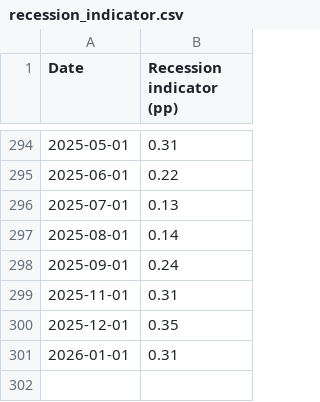
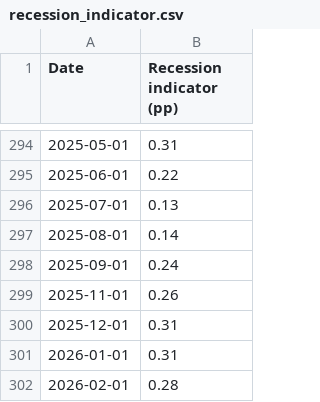
Before and after one commit to pmichaillat/pmichaillat.github.io, a CSV file: static/dashboard/recession_indicator.csv, drawn as a sheet; only a part is shown, gaps mark what is left out.

```diff
--- a/static/dashboard/recession_indicator.csv
+++ b/static/dashboard/recession_indicator.csv
@@ -298,4 +298,5 @@ Date,Recession indicator (pp)
 2025-09-01,0.24
-2025-11-01,0.31
-2025-12-01,0.35
+2025-11-01,0.26
+2025-12-01,0.31
 2026-01-01,0.31
+2026-02-01,0.28
```
Also changed, not shown: static/dashboard/feru.csv, static/dashboard/labor_market_tightness.csv, 16 other files.
